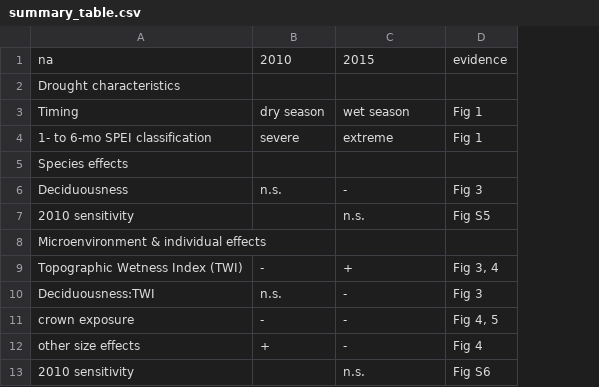
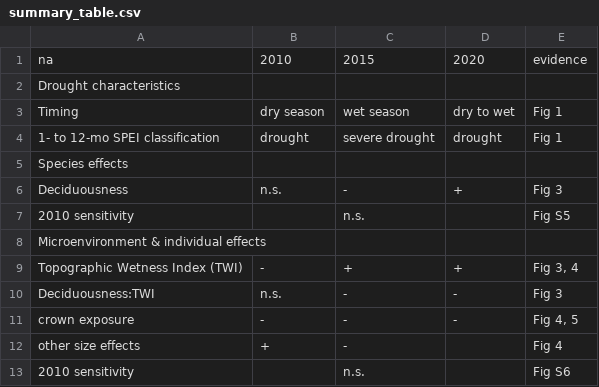
Before and after one commit to forestgeo/growth-precip-thailand, a CSV file: doc/display/summary_table.csv, drawn as a sheet; removed rows and columns are numbered as before the commit, all else as after; the diff names each change by its address in the sheet, - before the commit and + after, or states it on an @@ line.

```diff
--- a/doc/display/summary_table.csv
+++ b/doc/display/summary_table.csv
+column D, rows 1-3: 2020 |  | dry to wet; rows 6-11: + |  |  | + | - | -
-row 4: 1- to 6-mo SPEI classification | severe | extreme | Fig 1
+row 4: 1- to 12-mo SPEI classification | drought | severe drought | drought | Fig 1
```
Also changed, not shown: 23 other files.
